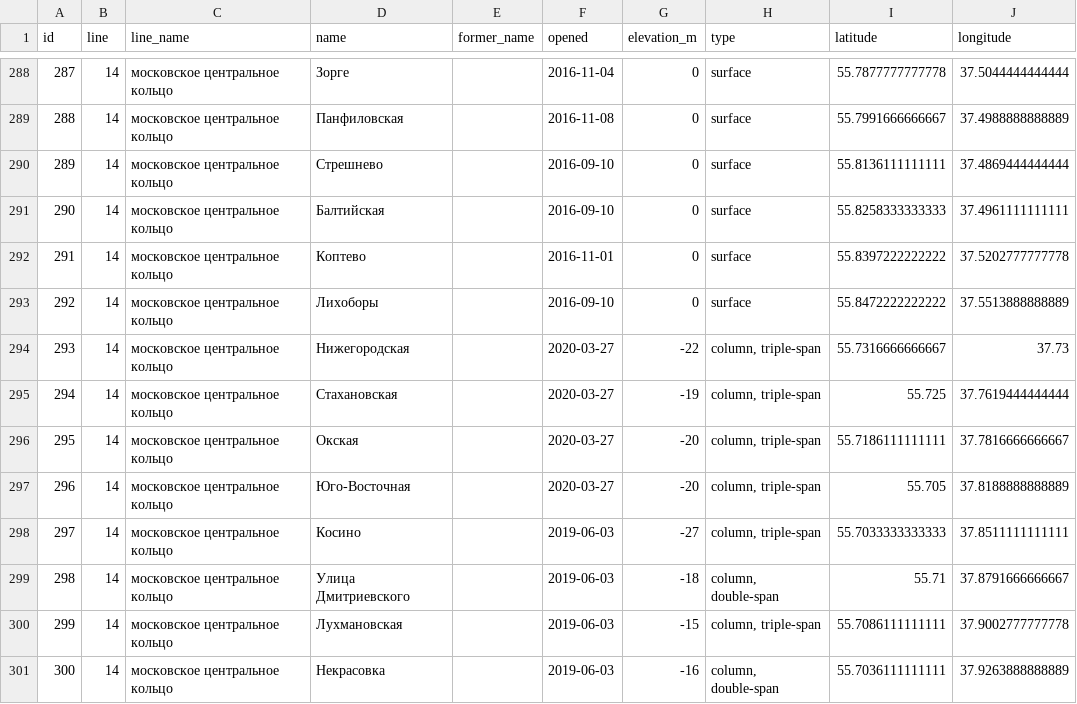
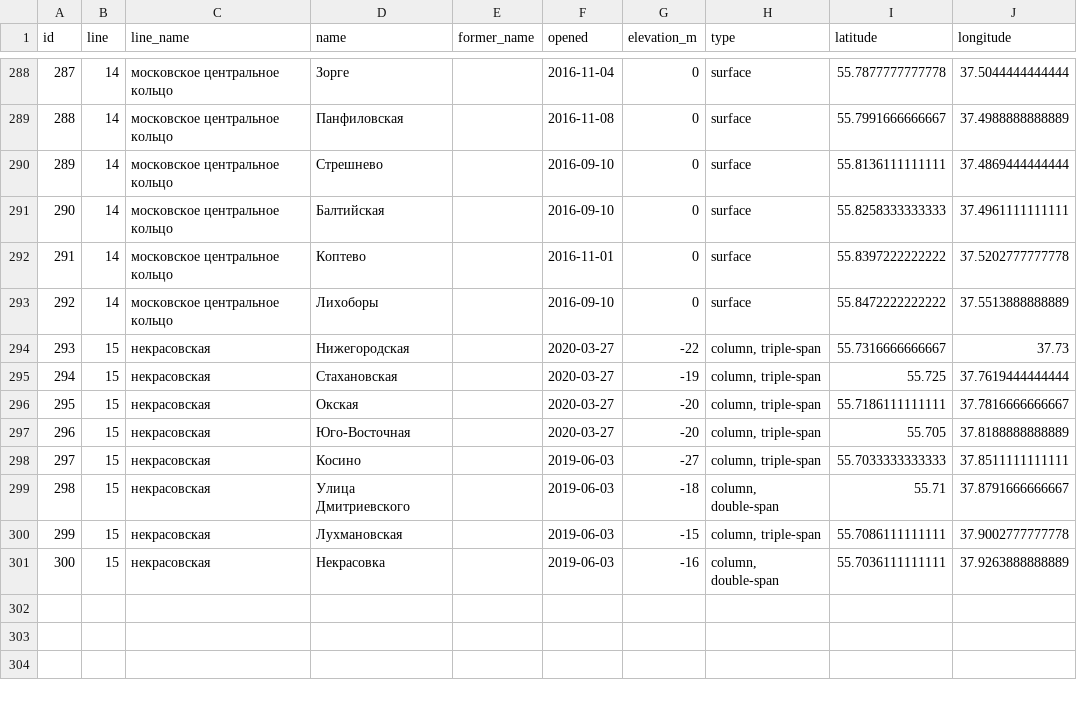
Before and after one commit to agricolamz/daR4hs, a CSV file: data/w7_moscow_metro.csv, drawn as a sheet; only a part is shown, gaps mark what is left out.

Commit message:
add moscow metro dataset

```diff
--- a/data/w7_moscow_metro.csv
+++ b/data/w7_moscow_metro.csv
@@ -293,9 +293,9 @@ id,line,line_name,name,former_name,opened,elevation_m,type,latitude,longitude
 292,14,московское центральное кольцо,Лихоборы,,2016-09-10,0,surface,55.8472222222222,37.5513888888889
-293,14,московское центральное кольцо,Нижегородская,,2020-03-27,-22,"column, triple-span",55.7316666666667,37.73
-294,14,московское центральное кольцо,Стахановская,,2020-03-27,-19,"column, triple-span",55.725,37.7619444444444
-295,14,московское центральное кольцо,Окская,,2020-03-27,-20,"column, triple-span",55.7186111111111,37.7816666666667
-296,14,московское центральное кольцо,Юго-Восточная,,2020-03-27,-20,"column, triple-span",55.705,37.8188888888889
-297,14,московское центральное кольцо,Косино,,2019-06-03,-27,"column, triple-span",55.7033333333333,37.8511111111111
-298,14,московское центральное кольцо,Улица Дмитриевского,,2019-06-03,-18,"column, double-span",55.71,37.8791666666667
-299,14,московское центральное кольцо,Лухмановская,,2019-06-03,-15,"column, triple-span",55.7086111111111,37.9002777777778
-300,14,московское центральное кольцо,Некрасовка,,2019-06-03,-16,"column, double-span",55.7036111111111,37.9263888888889
+293,15,некрасовская,Нижегородская,,2020-03-27,-22,"column, triple-span",55.7316666666667,37.73
+294,15,некрасовская,Стахановская,,2020-03-27,-19,"column, triple-span",55.725,37.7619444444444
+295,15,некрасовская,Окская,,2020-03-27,-20,"column, triple-span",55.7186111111111,37.7816666666667
+296,15,некрасовская,Юго-Восточная,,2020-03-27,-20,"column, triple-span",55.705,37.8188888888889
+297,15,некрасовская,Косино,,2019-06-03,-27,"column, triple-span",55.7033333333333,37.8511111111111
+298,15,некрасовская,Улица Дмитриевского,,2019-06-03,-18,"column, double-span",55.71,37.8791666666667
+299,15,некрасовская,Лухмановская,,2019-06-03,-15,"column, triple-span",55.7086111111111,37.9002777777778
+300,15,некрасовская,Некрасовка,,2019-06-03,-16,"column, double-span",55.7036111111111,37.9263888888889
```
Also changed, not shown: 3 other files.
